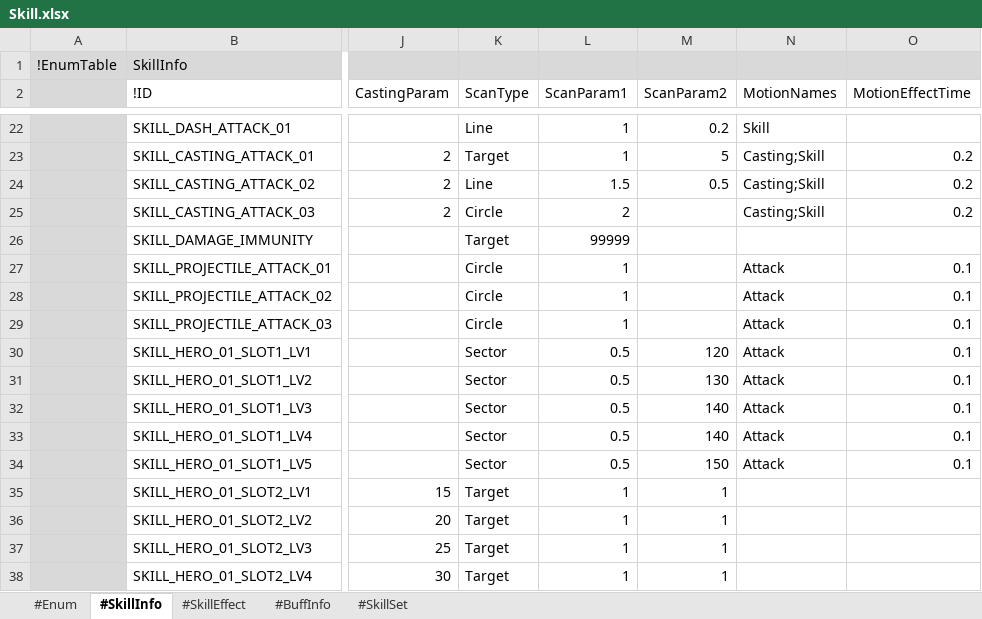
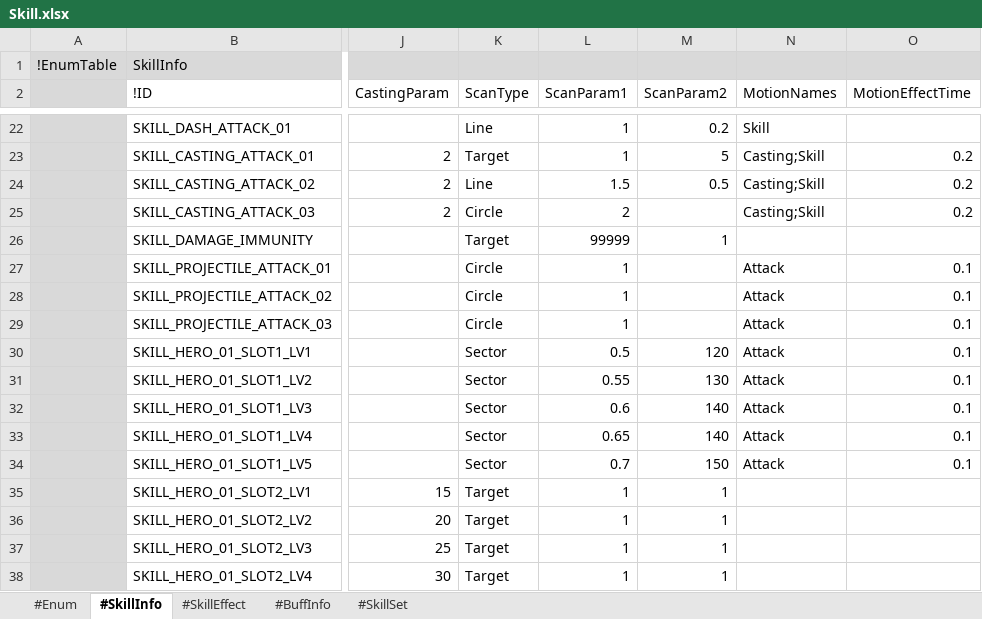
Before and after one commit to electro8836/ProjectOne, an Excel workbook: Shared/XLS/Skill.xlsx, sheet #SkillInfo, drawn as a sheet; only a part is shown, gaps mark what is left out; values as stored, in another font and other column widths than the file's, no borders; the diff names each change by its address in the sheet, - before the commit and + after, or states it on an @@ line.

```diff
--- a/Shared/XLS/Skill.xlsx (sheet #SkillInfo)
+++ b/Shared/XLS/Skill.xlsx (sheet #SkillInfo)
-M26 (ScanParam2): (empty)
+M26 (ScanParam2): 1
-L31 (ScanParam1): 0.5
+L31 (ScanParam1): 0.55
-L32 (ScanParam1): 0.5
+L32 (ScanParam1): 0.6
-L33 (ScanParam1): 0.5
+L33 (ScanParam1): 0.65
-L34 (ScanParam1): 0.5
+L34 (ScanParam1): 0.7
```
Also changed, not shown: sheet #SkillEffect, sheet #BuffInfo, 11 other files.
